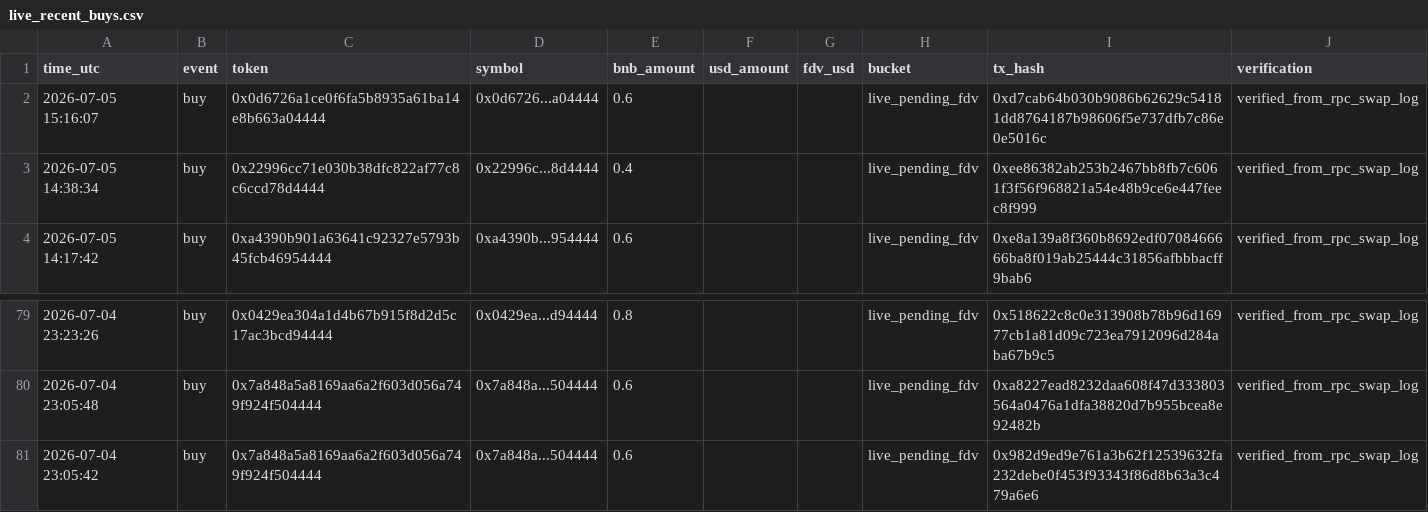
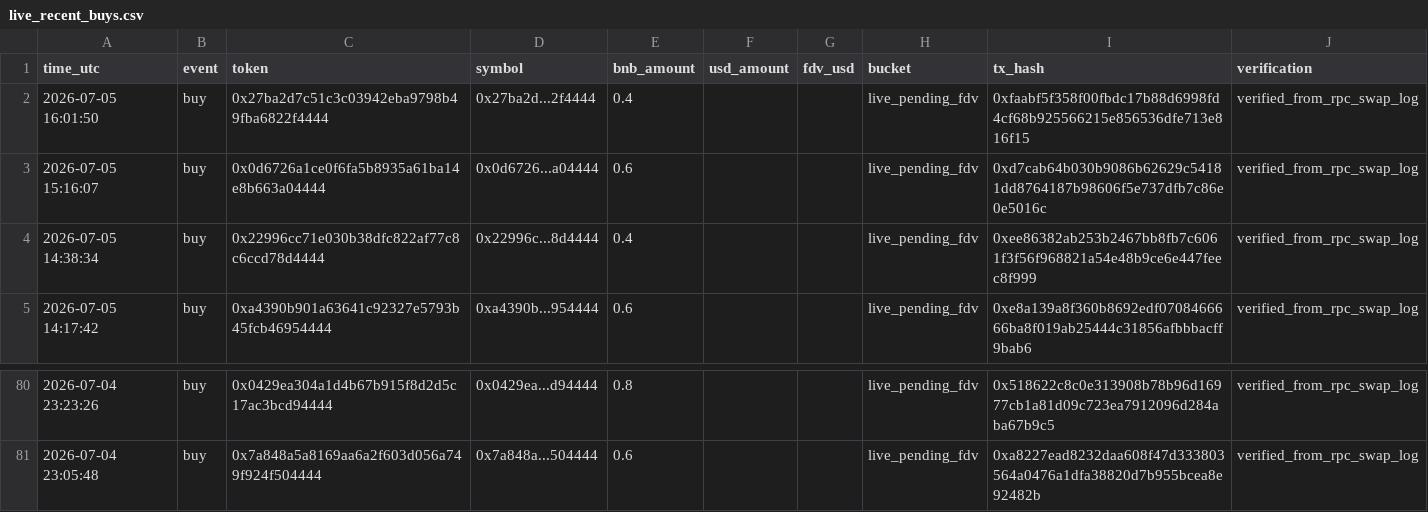
Before and after one commit to hahahakang/bsc-fourmeme-analysis-live, a CSV file: data/live_recent_buys.csv, drawn as a sheet; only a part is shown, gaps mark what is left out.

```diff
--- a/data/live_recent_buys.csv
+++ b/data/live_recent_buys.csv
@@ -1,2 +1,3 @@
 time_utc,event,token,symbol,bnb_amount,usd_amount,fdv_usd,bucket,tx_hash,verification
+2026-07-05 16:01:50,buy,0x27ba2d7c51c3c03942eba9798b49fba6822f4444,0x27ba2d...2f4444,0.4,,,live_pending_fdv,0xfaabf5f358f00fbdc17b88d6998fd4cf68b925566215e856536dfe713e816f15,verified_from_rpc_swap_log
 2026-07-05 15:16:07,buy,0x0d6726a1ce0f6fa5b8935a61ba14e8b663a04444,0x0d6726...a04444,0.6,,,live_pending_fdv,0xd7cab64b030b9086b62629c54181dd8764187b98606f5e737dfb7c86e0e5016c,verified_from_rpc_swap_log
@@ -80,2 +81 @@ time_utc,event,token,symbol,bnb_amount,usd_amount,fdv_usd,bucket,tx_hash,verific
 2026-07-04 23:05:48,buy,0x7a848a5a8169aa6a2f603d056a749f924f504444,0x7a848a...504444,0.6,,,live_pending_fdv,0xa8227ead8232daa608f47d333803564a0476a1dfa38820d7b955bcea8e92482b,verified_from_rpc_swap_log
-2026-07-04 23:05:42,buy,0x7a848a5a8169aa6a2f603d056a749f924f504444,0x7a848a...504444,0.6,,,live_pending_fdv,0x982d9ed9e761a3b62f12539632fa232debe0f453f93343f86d8b63a3c479a6e6,verified_from_rpc_swap_log
```
Also changed, not shown: data/live_events.csv, data/live_recent_positions.csv, 5 other files.
